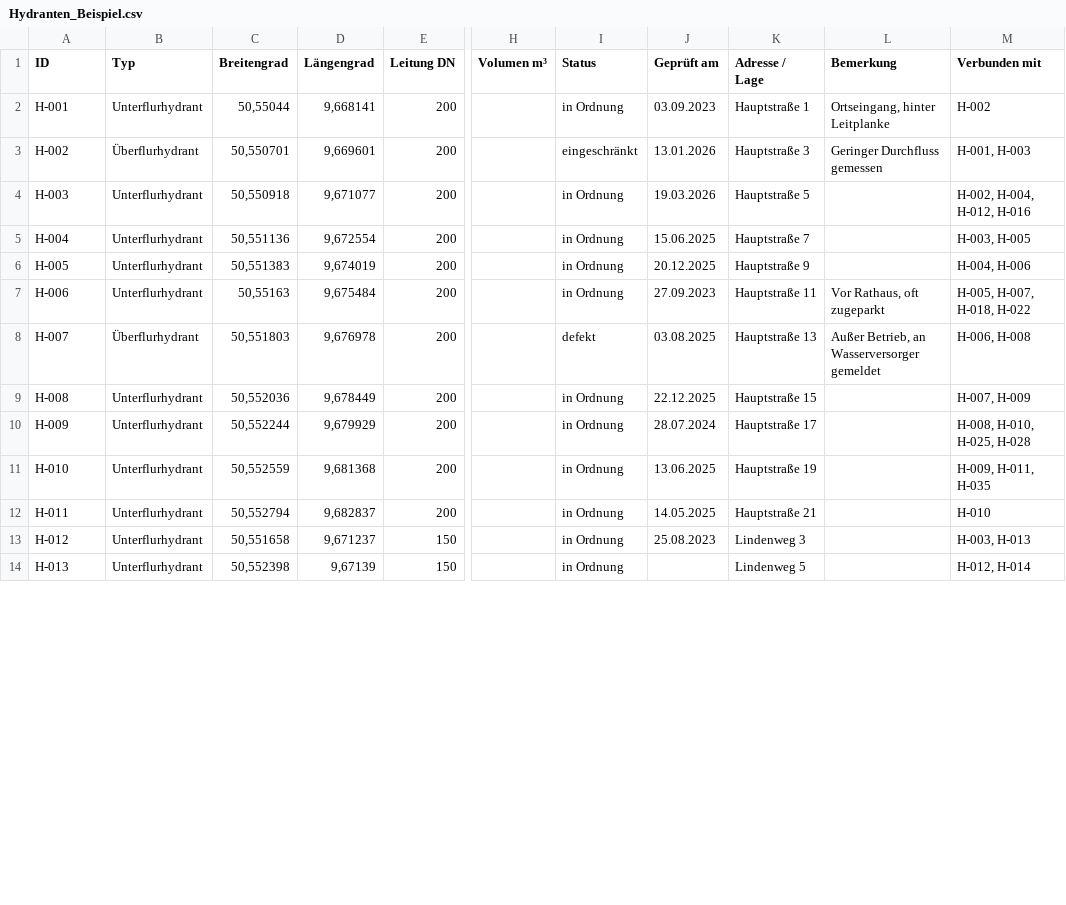
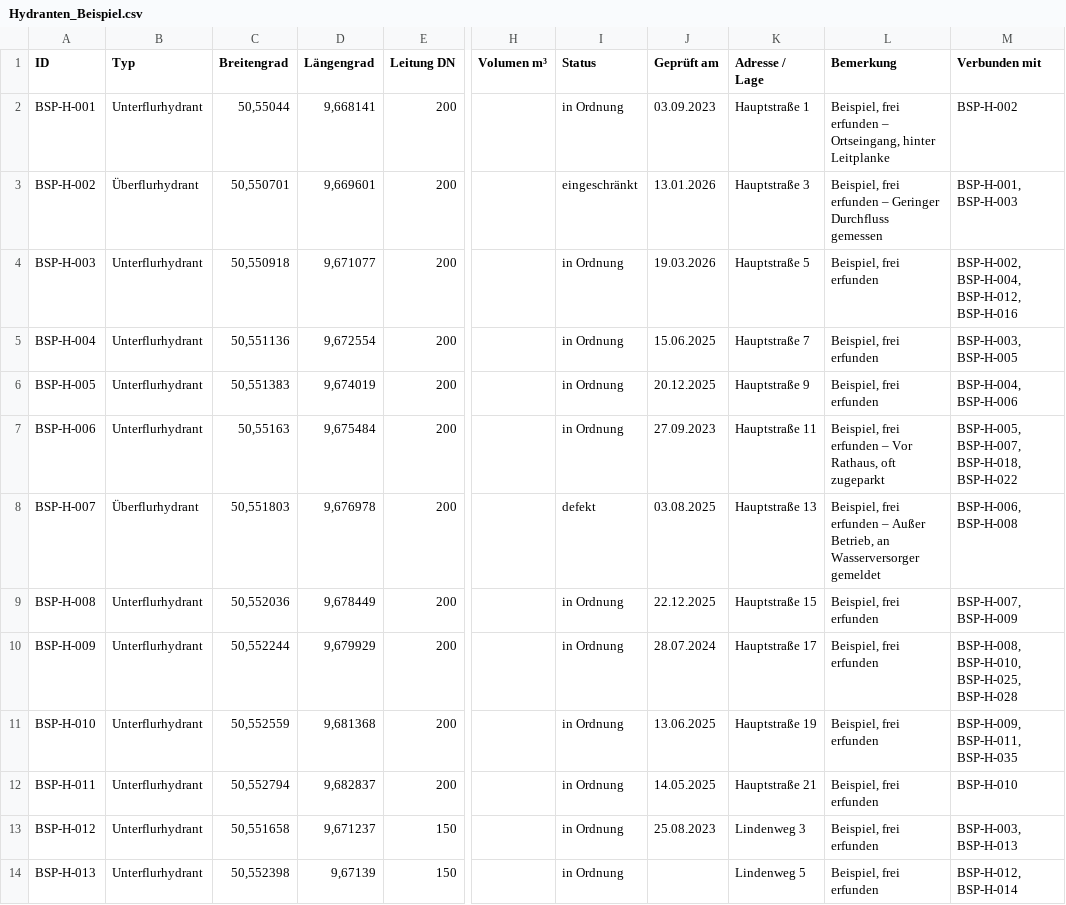
Before and after one commit to LinusL2005/FireAssist, a CSV file: beispiel/Hydranten_Beispiel.csv, drawn as a sheet; only a part is shown, gaps mark what is left out; the diff covers the shown part only; the diff names each change by its address in the sheet, - before the commit and + after, or states it on an @@ line.

Commit message:
GitHub-Link in der App, README für Nutzer, Beispieldaten gekennzeichnet
- App: Menüpunkt „FireAssist auf GitHub“ und Link auf der Seite „Über FireAssist“
- README nur noch für Nutzer: Installation in drei Schritten (App installieren,
  Daten aufs Handy, Offline-Karte); Entwickler-Infos nach ENTWICKLUNG.md
- Beispieldaten überall als Beispiel erkennbar: Nummern mit BSP-, Bemerkungen
  „Beispiel, frei erfunden“, Beispiel-Löschverbünde und Orte „Muster…“,
  Gefahrstoff-Hinweise „Beispielliste, vor Verwendung prüfen“; gilt für
  beispiel/*.csv, src/js/demo.js und die Vorlagen
- Gelber Hinweis „Beispieldaten“ auf der Karte, solange Beispieldaten geladen sind

```diff
--- a/beispiel/Hydranten_Beispiel.csv
+++ b/beispiel/Hydranten_Beispiel.csv
-A2 (ID): H-001
+A2 (ID): BSP-H-001
-L2 (Bemerkung): Ortseingang, hinter Leitplanke
+L2 (Bemerkung): Beispiel, frei erfunden – Ortseingang, hinter Leitplanke
-M2 (Verbunden mit): H-002
+M2 (Verbunden mit): BSP-H-002
-A3 (ID): H-002
+A3 (ID): BSP-H-002
-L3 (Bemerkung): Geringer Durchfluss gemessen
+L3 (Bemerkung): Beispiel, frei erfunden – Geringer Durchfluss gemessen
-M3 (Verbunden mit): H-001, H-003
+M3 (Verbunden mit): BSP-H-001, BSP-H-003
-A4 (ID): H-003
+A4 (ID): BSP-H-003
-L4:L6 (Bemerkung): (empty)
+L4:L6 (Bemerkung): Beispiel, frei erfunden
-M4 (Verbunden mit): H-002, H-004, H-012, H-016
+M4 (Verbunden mit): BSP-H-002, BSP-H-004, BSP-H-012, BSP-H-016
-A5 (ID): H-004
+A5 (ID): BSP-H-004
-M5 (Verbunden mit): H-003, H-005
+M5 (Verbunden mit): BSP-H-003, BSP-H-005
-A6 (ID): H-005
+A6 (ID): BSP-H-005
-M6 (Verbunden mit): H-004, H-006
+M6 (Verbunden mit): BSP-H-004, BSP-H-006
-A7 (ID): H-006
+A7 (ID): BSP-H-006
-L7 (Bemerkung): Vor Rathaus, oft zugeparkt
+L7 (Bemerkung): Beispiel, frei erfunden – Vor Rathaus, oft zugeparkt
-M7 (Verbunden mit): H-005, H-007, H-018, H-022
+M7 (Verbunden mit): BSP-H-005, BSP-H-007, BSP-H-018, BSP-H-022
-A8 (ID): H-007
+A8 (ID): BSP-H-007
-L8 (Bemerkung): Außer Betrieb,…
+L8 (Bemerkung): Beispiel, frei erfunden – Außer Betrieb,…
-M8 (Verbunden mit): H-006, H-008
+M8 (Verbunden mit): BSP-H-006, BSP-H-008
-A9 (ID): H-008
+A9 (ID): BSP-H-008
-L9:L14 (Bemerkung): (empty)
+L9:L14 (Bemerkung): Beispiel, frei erfunden
-M9 (Verbunden mit): H-007, H-009
+M9 (Verbunden mit): BSP-H-007, BSP-H-009
-A10 (ID): H-009
+A10 (ID): BSP-H-009
-M10 (Verbunden mit): H-008, H-010, H-025, H-028
+M10 (Verbunden mit): BSP-H-008, BSP-H-010, BSP-H-025, BSP-H-028
-A11 (ID): H-010
+A11 (ID): BSP-H-010
-M11 (Verbunden mit): H-009, H-011, H-035
+M11 (Verbunden mit): BSP-H-009, BSP-H-011, BSP-H-035
-A12 (ID): H-011
+A12 (ID): BSP-H-011
-M12 (Verbunden mit): H-010
+M12 (Verbunden mit): BSP-H-010
-A13 (ID): H-012
+A13 (ID): BSP-H-012
-M13 (Verbunden mit): H-003, H-013
+M13 (Verbunden mit): BSP-H-003, BSP-H-013
-A14 (ID): H-013
+A14 (ID): BSP-H-013
-M14 (Verbunden mit): H-012, H-014
+M14 (Verbunden mit): BSP-H-012, BSP-H-014
```
Also changed, not shown: 77 edited cells elsewhere in this file, beispiel/Funkrufnamen_Beispiel.csv, beispiel/Gefahrstoffe_Beispiel.csv, 10 other files.
